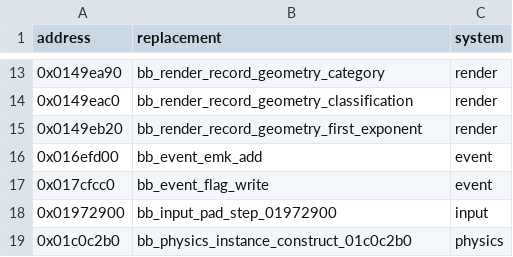
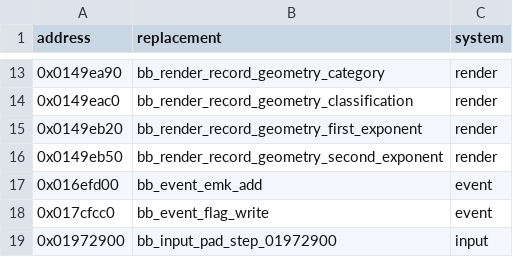
Before and after one commit to evill33t/Paleblood, a CSV file: game/hooks.csv, drawn as a sheet; only a part is shown, gaps mark what is left out; the shorter side is filled out with more unchanged rows.

```diff
--- a/game/hooks.csv
+++ b/game/hooks.csv
@@ -15,2 +15,3 @@ address,replacement,system
 0x0149eb20,bb_render_record_geometry_first_exponent,render
+0x0149eb50,bb_render_record_geometry_second_exponent,render
 0x016efd00,bb_event_emk_add,event
```
Also changed, not shown: symbols/functions.csv, 3 other files.
